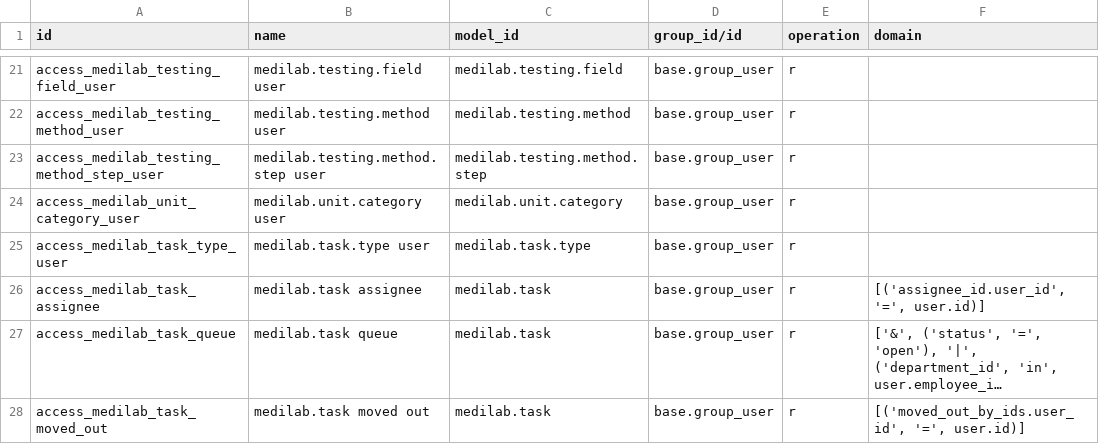
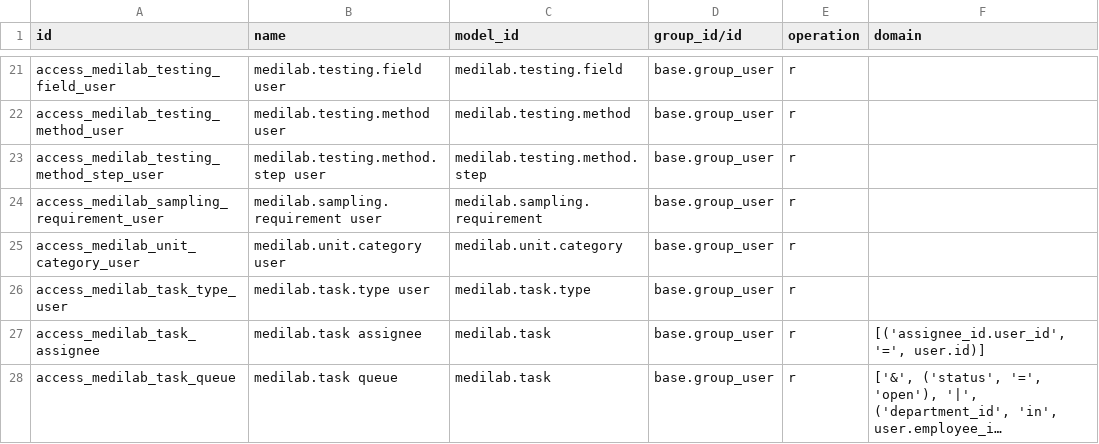
Before and after one commit to SoltuneMontepre/medilab, a CSV file: src/core/modules/sol_laboratory/security/ir.access.csv, drawn as a sheet; only a part is shown, gaps mark what is left out; the shorter side is filled out with more unchanged rows; long unchanged cells end in …; the diff names each change by its address in the sheet, - before the commit and + after, or states it on an @@ line.

Commit message:
[feat] | #411 Calculate expected samples from method sampling requirements (#545)
* [feat] | #411 Calculate expected samples from method sampling requirements

* [feat] | #411 Translate the expected samples and keep the order tabs in place

* [feat] | #411 Regenerate the translation templates

* [fix] | #411 Pass the expected samples to the portal template

* [test] | #411 Wait for the sent quotation before the customer reads it

* [fix] | #411 Type the expected sampling tests and let test salespeople read quotation sampling

* [test] | #411 Expect the refused sample type in the salesperson's language

---------

Co-authored-by: Đinh Gia Huy <minebinroyal1@gmail.com>

```diff
--- a/src/core/modules/sol_laboratory/security/ir.access.csv
+++ b/src/core/modules/sol_laboratory/security/ir.access.csv
+row 24: access_medilab_sampling_requirement_user | medilab.sampling.requirement user | medilab.sampling.requirement | base.group_user | r
```
Also changed, not shown: 56 other files.
